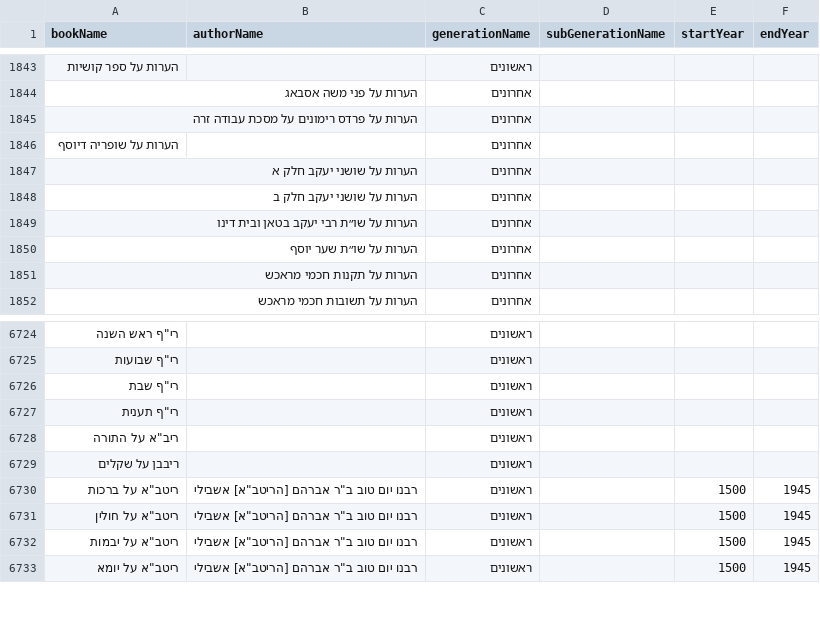
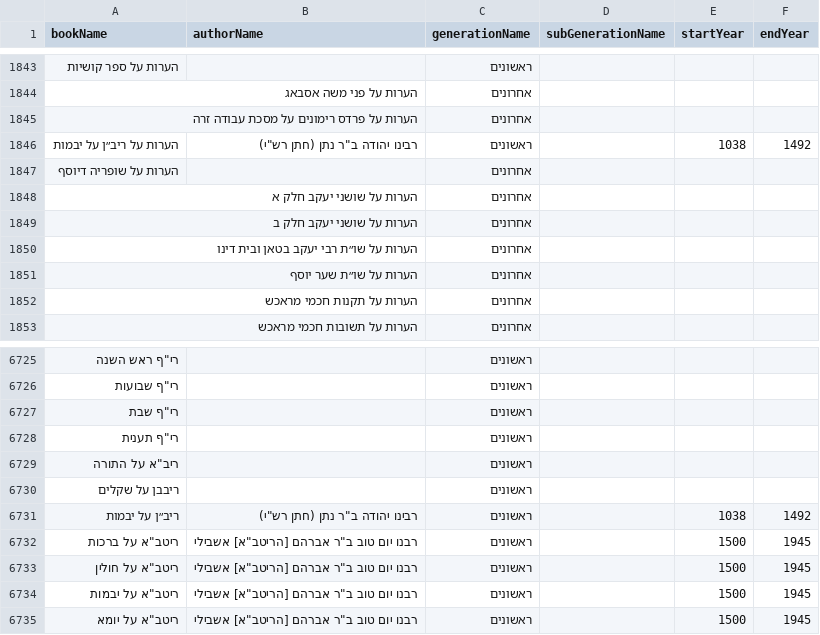
Before and after one commit to Otzaria/otzaria-library, a CSV file: ForDB/book_info.csv, drawn as a sheet; only a part is shown, gaps mark what is left out.

```diff
--- a/ForDB/book_info.csv
+++ b/ForDB/book_info.csv
@@ -1845,2 +1845,3 @@ bookName,authorName,generationName,subGenerationName,startYear,endYear
 "הערות על פרדס רימונים על מסכת עבודה זרה","","אחרונים","","",""
+"הערות על ריב״ן על יבמות","רבינו יהודה ב""ר נתן (חתן רש""י)","ראשונים","","1038","1492"
 "הערות על שופריה דיוסף","","אחרונים","","",""
@@ -6729,2 +6730,3 @@ bookName,authorName,generationName,subGenerationName,startYear,endYear
 "ריבבן על שקלים","","ראשונים","","",""
+"ריב״ן על יבמות","רבינו יהודה ב""ר נתן (חתן רש""י)","ראשונים","","1038","1492"
 "ריטב""א על ברכות","רבנו יום טוב ב""ר אברהם [הריטב""א] אשבילי","ראשונים","","1500","1945"
```
Also changed, not shown: 7 other files.
